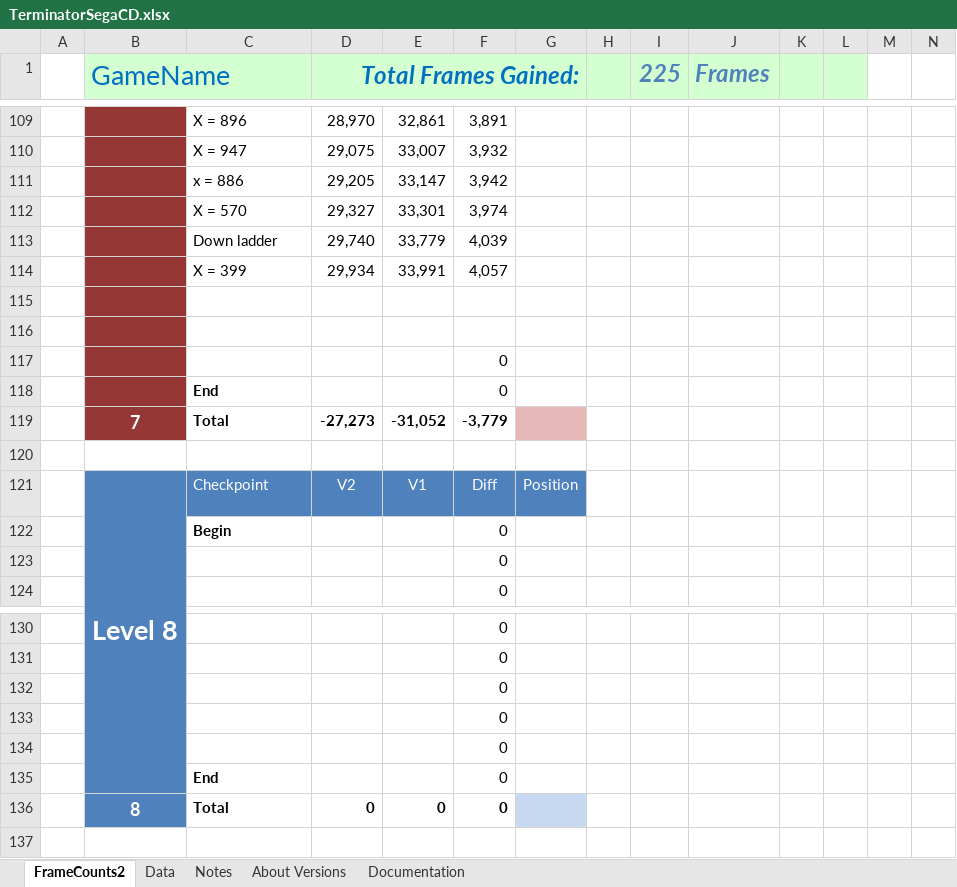
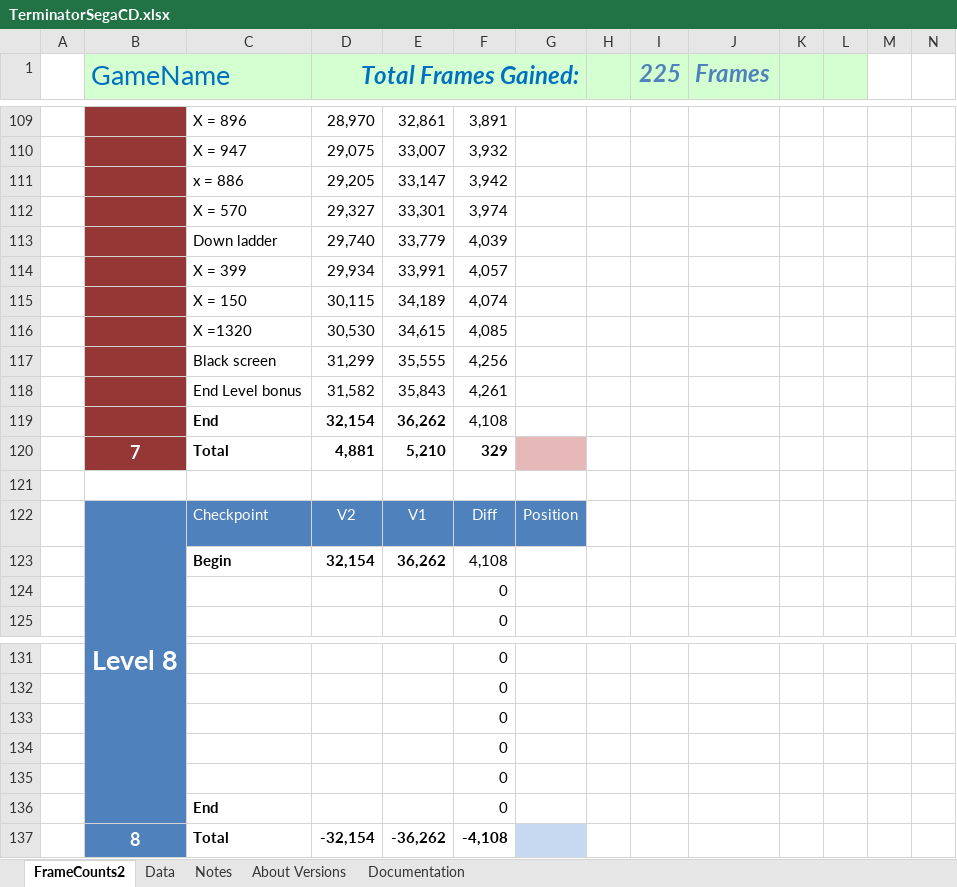
Before and after one commit to MathewWi/adelikat-tas, an Excel workbook: Terminator/TerminatorSegaCD.xlsx, sheet FrameCounts2, drawn as a sheet; only a part is shown, gaps mark what is left out; values as stored, in another font and other column widths than the file's, no borders; removed rows and columns are numbered as before the commit, all else as after; rows hold the shown columns only; the diff names each change by its address in the sheet, - before the commit and + after, or states it on an @@ line.

Commit message:
Terminator - Level 7 done

```diff
--- a/Terminator/TerminatorSegaCD.xlsx (sheet FrameCounts2)
+++ b/Terminator/TerminatorSegaCD.xlsx (sheet FrameCounts2)
-row 115: (empty)
+row 115:  |  | X = 150 | 30,115 | 34,189 | 4,074
-row 116: (empty)
+row 116:  |  | X =1320 | 30,530 | 34,615 | 4,085
-row 117:  |  |  |  |  | 0
-row 118:  |  | End |  |  | 0
-row 119:  | 7 | Total | -27,273 | -31,052 | -3,779
+row 117:  |  | Black screen | 31,299 | 35,555 | 4,256
+row 118:  |  | End Level bonus | 31,582 | 35,843 | 4,261
+row 119:  |  | End | 32,154 | 36,262 | 4,108
+row 120:  | 7 | Total | 4,881 | 5,210 | 329
-row 122:  |  | Begin |  |  | 0
+row 123:  |  | Begin | 32,154 | 36,262 | 4,108
-row 136:  | 8 | Total | 0 | 0 | 0
+row 137:  | 8 | Total | -32,154 | -36,262 | -4,108
```
Also changed, not shown: formulas that keep their value, 2 other files.
